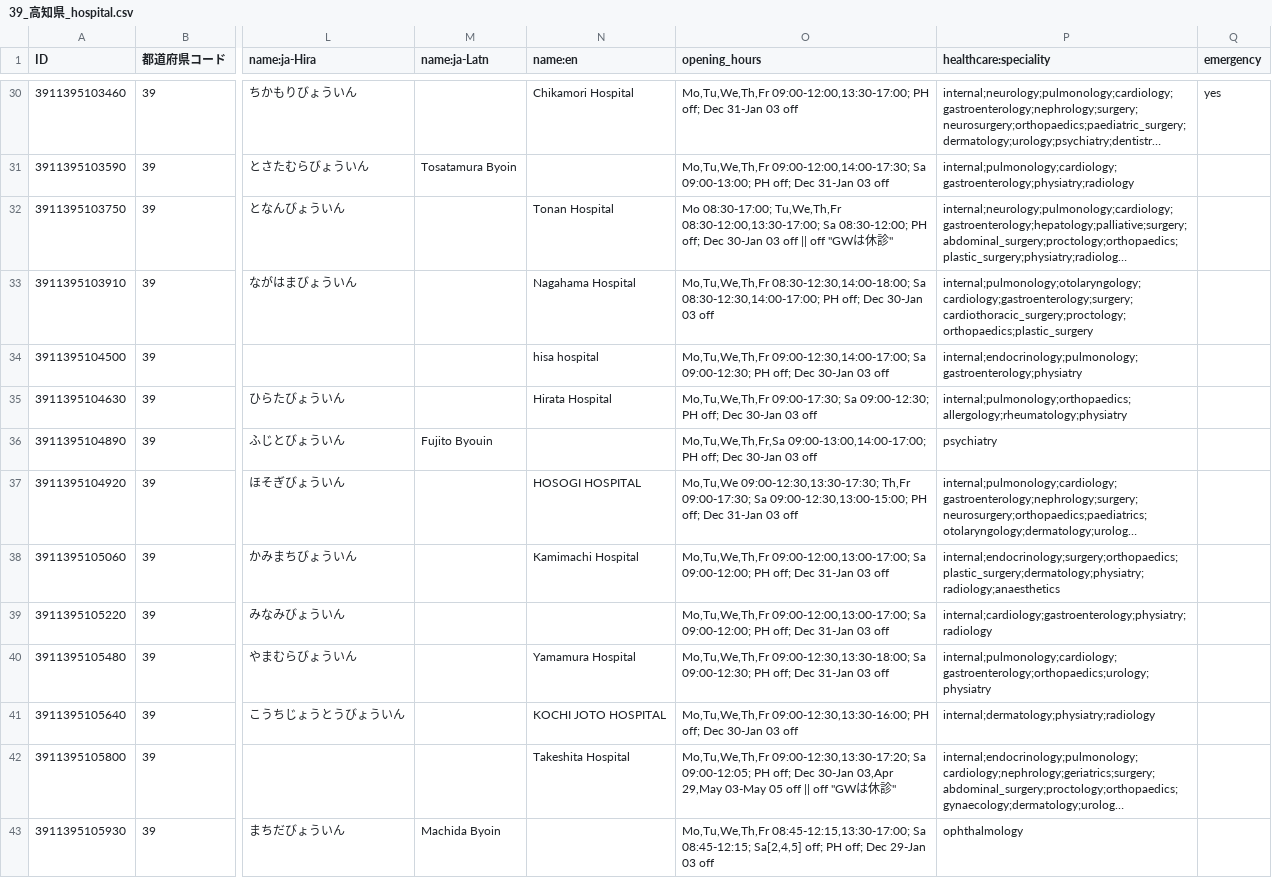
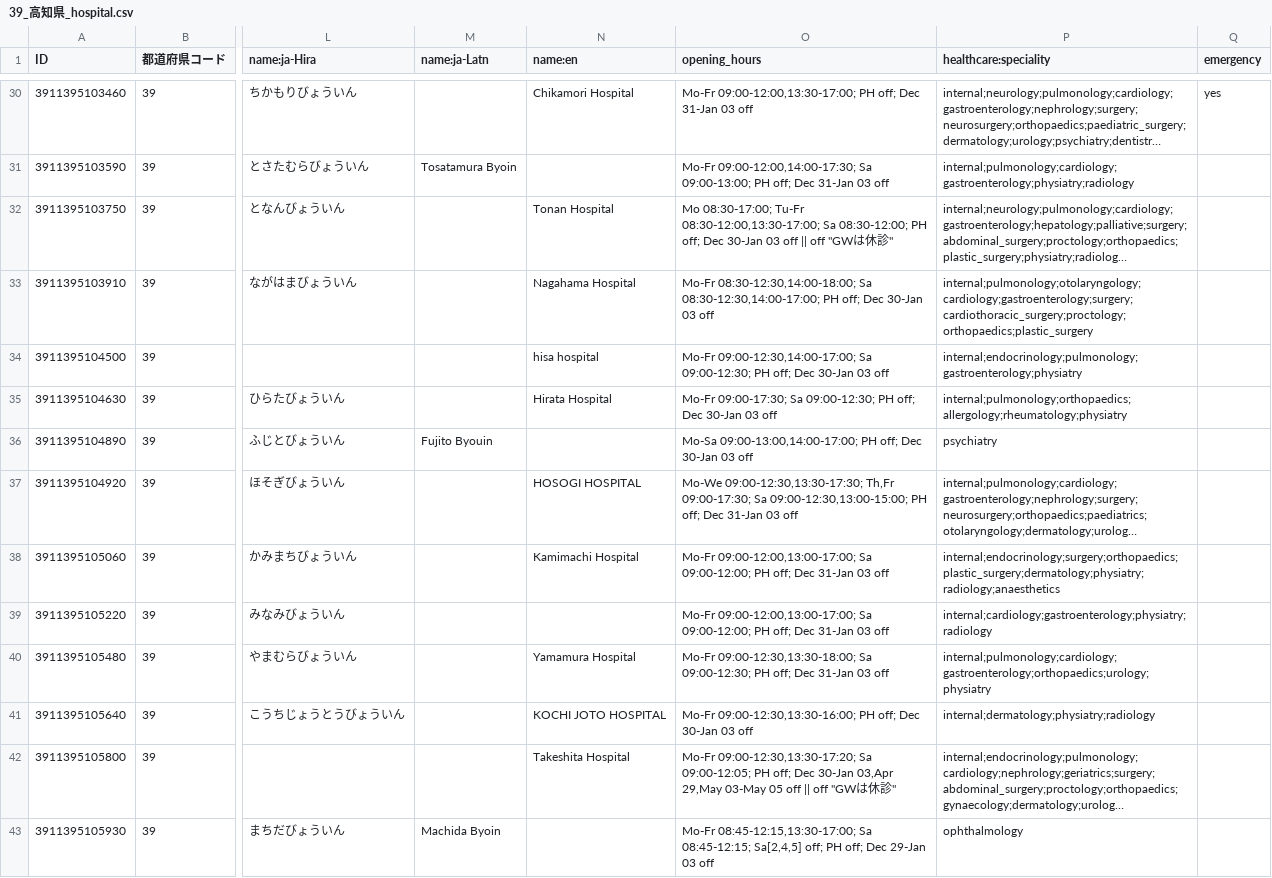
Before and after one commit to nyampire/jp-healthcare-osm, a CSV file: samples/39_高知県/39_高知県_hospital.csv, drawn as a sheet; only a part is shown, gaps mark what is left out; long unchanged cells end in …; the diff covers the shown part only; the diff names each change by its address in the sheet, - before the commit and + after, or states it on an @@ line.

```diff
--- a/samples/39_高知県/39_高知県_hospital.csv
+++ b/samples/39_高知県/39_高知県_hospital.csv
-O30 (opening_hours): Mo,Tu,We,Th,Fr 09:00-12:00,13:30-17:00; PH…
+O30 (opening_hours): Mo-Fr 09:00-12:00,13:30-17:00; PH…
-O31 (opening_hours): Mo,Tu,We,Th,Fr 09:00-12:00,14:00-17:30; Sa…
+O31 (opening_hours): Mo-Fr 09:00-12:00,14:00-17:30; Sa…
-O32 (opening_hours): Mo 08:30-17:00; Tu,We,Th,Fr 08:30-12:00,13:30-17:00; Sa…
+O32 (opening_hours): Mo 08:30-17:00; Tu-Fr 08:30-12:00,13:30-17:00; Sa…
-O33 (opening_hours): Mo,Tu,We,Th,Fr 08:30-12:30,14:00-18:00; Sa…
+O33 (opening_hours): Mo-Fr 08:30-12:30,14:00-18:00; Sa…
-O34 (opening_hours): Mo,Tu,We,Th,Fr 09:00-12:30,14:00-17:00; Sa…
+O34 (opening_hours): Mo-Fr 09:00-12:30,14:00-17:00; Sa…
-O35 (opening_hours): Mo,Tu,We,Th,Fr 09:00-17:30; Sa…
+O35 (opening_hours): Mo-Fr 09:00-17:30; Sa…
-O36 (opening_hours): Mo,Tu,We,Th,Fr,Sa 09:00-13:00,14:00-17:00; PH…
+O36 (opening_hours): Mo-Sa 09:00-13:00,14:00-17:00; PH…
-O37 (opening_hours): Mo,Tu,We 09:00-12:30,13:30-17:30; Th,Fr…
+O37 (opening_hours): Mo-We 09:00-12:30,13:30-17:30; Th,Fr…
-O38:O39 (opening_hours): Mo,Tu,We,Th,Fr 09:00-12:00,13:00-17:00; Sa…
+O38:O39 (opening_hours): Mo-Fr 09:00-12:00,13:00-17:00; Sa…
-O40 (opening_hours): Mo,Tu,We,Th,Fr 09:00-12:30,13:30-18:00; Sa…
+O40 (opening_hours): Mo-Fr 09:00-12:30,13:30-18:00; Sa…
-O41 (opening_hours): Mo,Tu,We,Th,Fr 09:00-12:30,13:30-16:00; PH…
+O41 (opening_hours): Mo-Fr 09:00-12:30,13:30-16:00; PH…
-O42 (opening_hours): Mo,Tu,We,Th,Fr 09:00-12:30,13:30-17:20; Sa…
+O42 (opening_hours): Mo-Fr 09:00-12:30,13:30-17:20; Sa…
-O43 (opening_hours): Mo,Tu,We,Th,Fr 08:45-12:15,13:30-17:00; Sa…
+O43 (opening_hours): Mo-Fr 08:45-12:15,13:30-17:00; Sa…
```
Also changed, not shown: 87 edited cells elsewhere in this file, samples/39_高知県/39_高知県_clinic.csv, samples/39_高知県/39_高知県_dental.csv, 10 other files.
